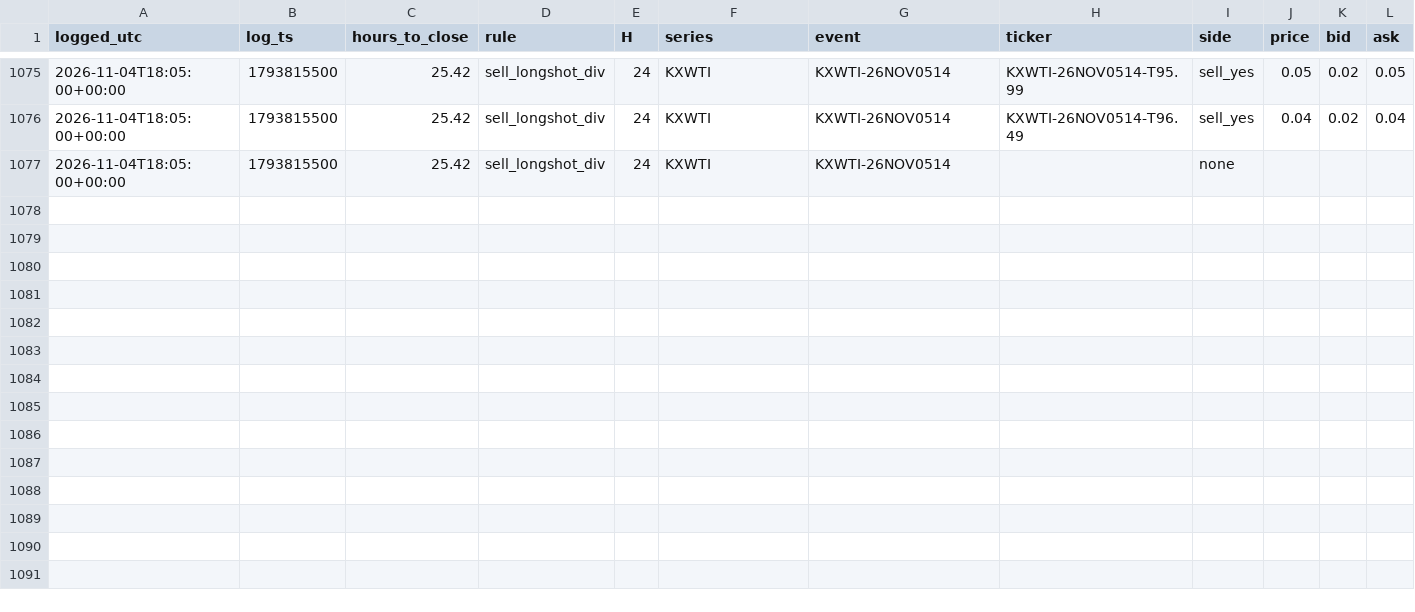
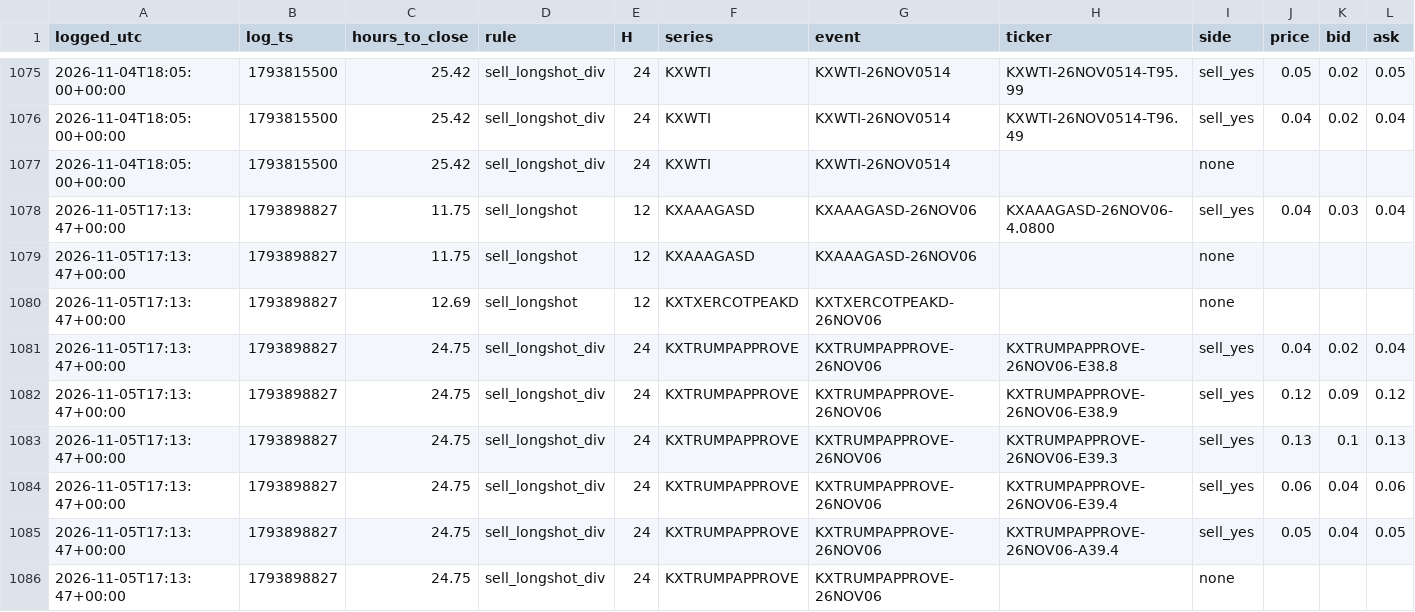
Before and after one commit to andyxing00888/personal-site, a CSV file: paper/data/orders.csv, drawn as a sheet; only a part is shown, gaps mark what is left out; rows hold the shown columns only; the diff names each change by its address in the sheet, - before the commit and + after, or states it on an @@ line.

```diff
--- a/paper/data/orders.csv
+++ b/paper/data/orders.csv
+row 1078: 2026-11-05T17:13:47+00:00 | 1793898827 | 11.75 | sell_longshot | 12 | KXAAAGASD | KXAAAGASD-26NOV06 | KXAAAGASD-26NOV06-4.0800 | sell_yes | 0.04 | 0.03 | 0.04
+row 1079: 2026-11-05T17:13:47+00:00 | 1793898827 | 11.75 | sell_longshot | 12 | KXAAAGASD | KXAAAGASD-26NOV06 |  | none
+row 1080: 2026-11-05T17:13:47+00:00 | 1793898827 | 12.69 | sell_longshot | 12 | KXTXERCOTPEAKD | KXTXERCOTPEAKD-26NOV06 |  | none
+row 1081: 2026-11-05T17:13:47+00:00 | 1793898827 | 24.75 | sell_longshot_div | 24 | KXTRUMPAPPROVE | KXTRUMPAPPROVE-26NOV06 | KXTRUMPAPPROVE-26NOV06-E38.8 | sell_yes | 0.04 | 0.02 | 0.04
+row 1082: 2026-11-05T17:13:47+00:00 | 1793898827 | 24.75 | sell_longshot_div | 24 | KXTRUMPAPPROVE | KXTRUMPAPPROVE-26NOV06 | KXTRUMPAPPROVE-26NOV06-E38.9 | sell_yes | 0.12 | 0.09 | 0.12
+row 1083: 2026-11-05T17:13:47+00:00 | 1793898827 | 24.75 | sell_longshot_div | 24 | KXTRUMPAPPROVE | KXTRUMPAPPROVE-26NOV06 | KXTRUMPAPPROVE-26NOV06-E39.3 | sell_yes | 0.13 | 0.1 | 0.13
+row 1084: 2026-11-05T17:13:47+00:00 | 1793898827 | 24.75 | sell_longshot_div | 24 | KXTRUMPAPPROVE | KXTRUMPAPPROVE-26NOV06 | KXTRUMPAPPROVE-26NOV06-E39.4 | sell_yes | 0.06 | 0.04 | 0.06
+row 1085: 2026-11-05T17:13:47+00:00 | 1793898827 | 24.75 | sell_longshot_div | 24 | KXTRUMPAPPROVE | KXTRUMPAPPROVE-26NOV06 | KXTRUMPAPPROVE-26NOV06-A39.4 | sell_yes | 0.05 | 0.04 | 0.05
+row 1086: 2026-11-05T17:13:47+00:00 | 1793898827 | 24.75 | sell_longshot_div | 24 | KXTRUMPAPPROVE | KXTRUMPAPPROVE-26NOV06 |  | none
```
Also changed, not shown: paper/data/consistency.csv, 7 other files.
